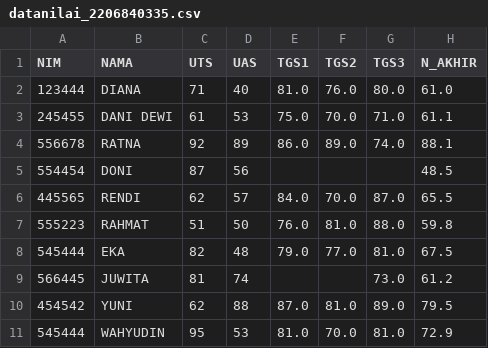
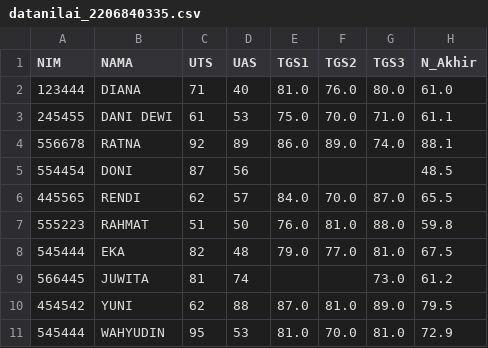
Before and after one commit to sofaarriega/datatest-1, a CSV file: output/tugas/datanilai_2206840335.csv, drawn as a sheet.

Commit message:
committing files

```diff
--- a/output/tugas/datanilai_2206840335.csv
+++ b/output/tugas/datanilai_2206840335.csv
@@ -1,2 +1,2 @@
-NIM,NAMA,UTS,UAS,TGS1,TGS2,TGS3,N_AKHIR
+NIM,NAMA,UTS,UAS,TGS1,TGS2,TGS3,N_Akhir
 123444,DIANA,71,40,81.0,76.0,80.0,61.0
```
